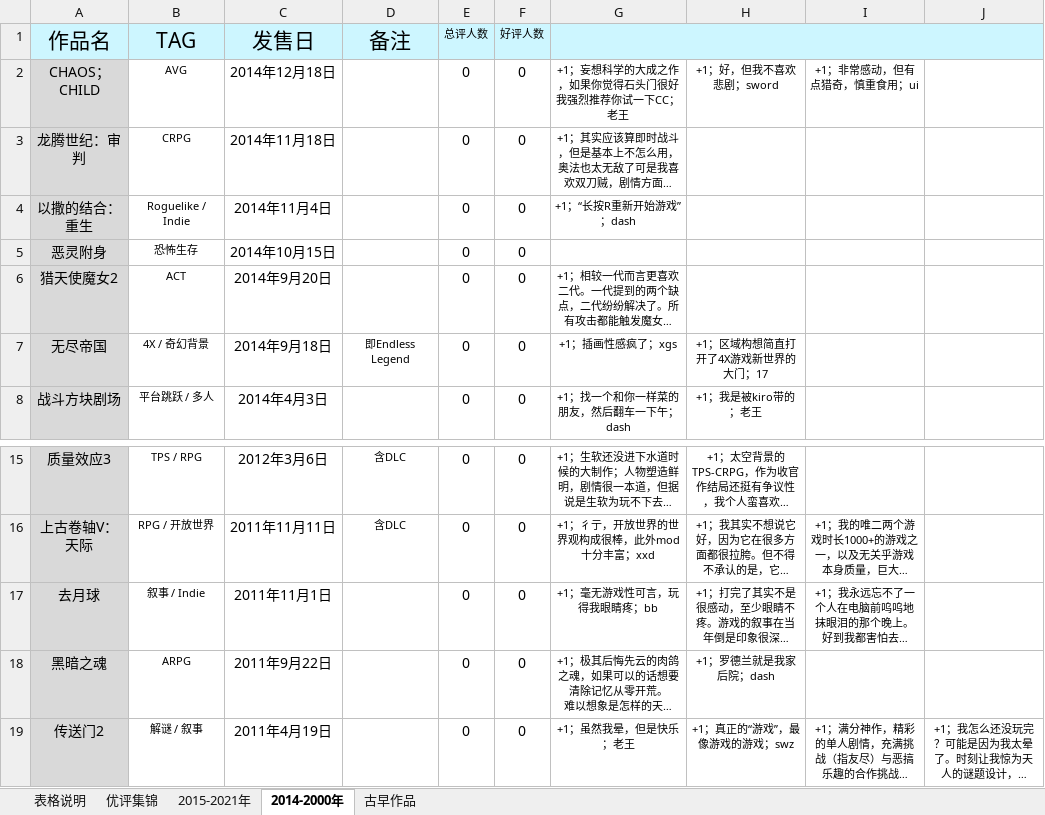
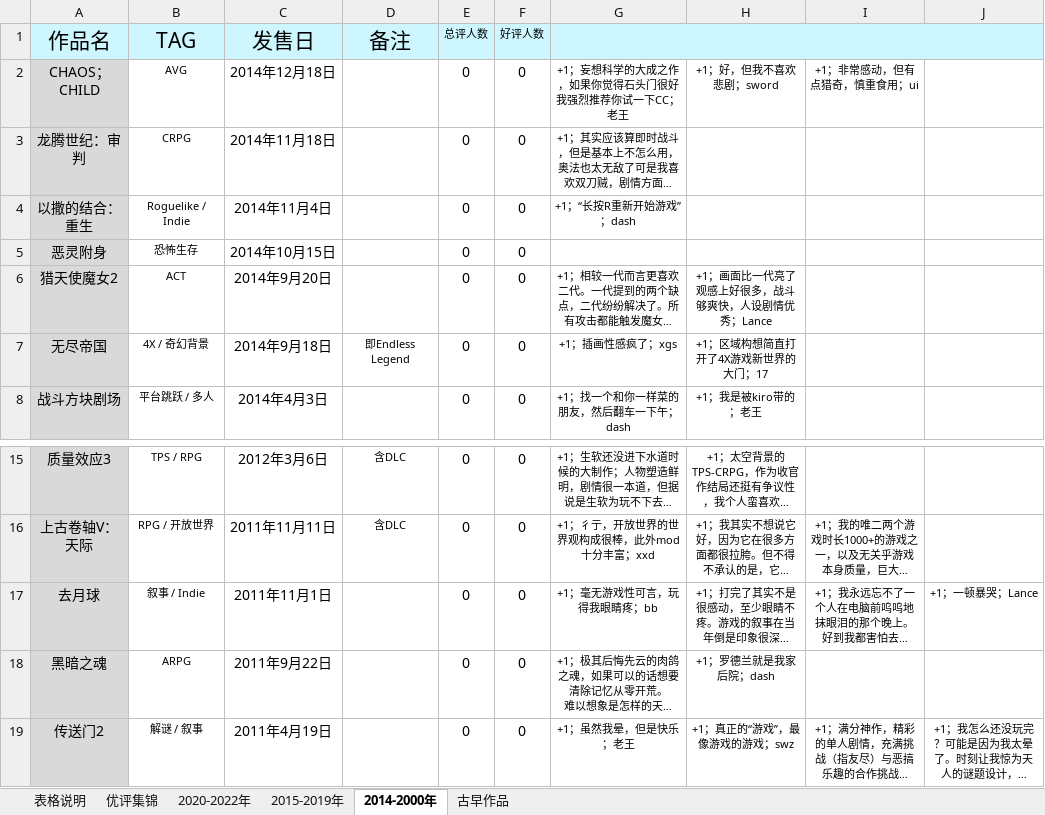
Before and after one commit to schwarzichet/schwarzichet.github.io, an Excel workbook: 游戏人生.xlsx, sheet 2014-2000年, drawn as a sheet; only a part is shown, gaps mark what is left out; long unchanged cells end in …; values as stored, in another font and other column widths than the file's, no borders; the diff names each change by its address in the sheet, - before the commit and + after, or states it on an @@ line.

```diff
--- a/游戏人生.xlsx (sheet 2014-2000年)
+++ b/游戏人生.xlsx (sheet 2014-2000年)
-sheet tab: 2015-2021年
+sheet tab: 2020-2022年
+sheet tab: 2015-2019年
-H6: (empty)
+H6: +1；画面比一代亮了观感上好很多，战斗够爽快，人设剧情优秀；Lance
-J17: (empty)
+J17: +1；一顿暴哭；Lance
```
Also changed, not shown: sheet 2020-2022年, sheet 优评集锦, formulas that keep their value, 番剧茶话会.xlsx.
